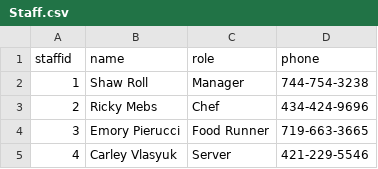
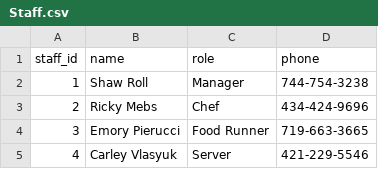
Before and after one commit to MaksPinch/BIGDATA, a CSV file: Staff.csv, drawn as a sheet; only a part is shown.

```diff
--- a/Staff.csv
+++ b/Staff.csv
@@ -1,2 +1,2 @@
-staffid,name,role,phone
+staff_id,name,role,phone
 1,Shaw Roll,Manager,744-754-3238
```
Also changed, not shown: Order.csv, OrderItem.csv, 3 other files.
